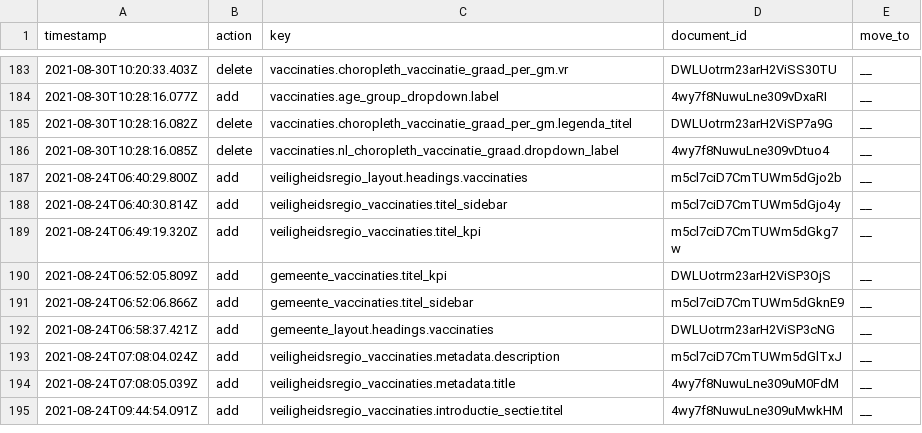
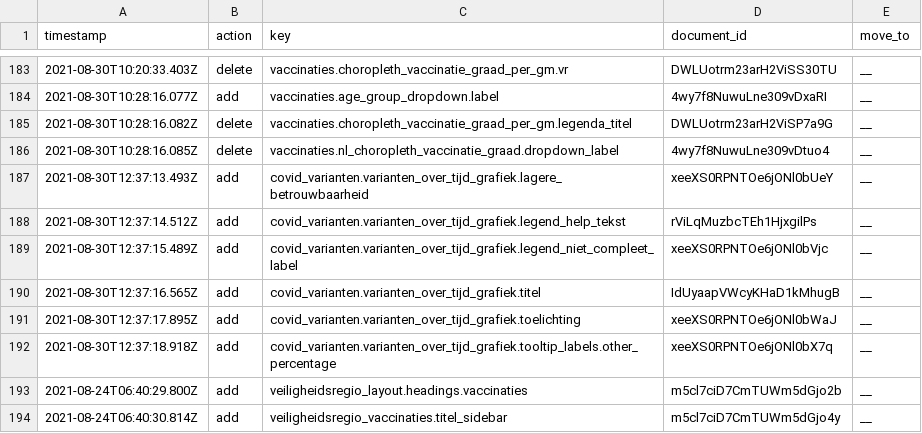
Before and after one commit to jorrikklijnsma/nl-covid19-data-dashboard, a CSV file: packages/cms/src/lokalize/key-mutations.csv, drawn as a sheet; only a part is shown, gaps mark what is left out; the shorter side is filled out with more unchanged rows.

Commit message:
Fix Lokalize keys covid variants chart (#3416)

```diff
--- a/packages/cms/src/lokalize/key-mutations.csv
+++ b/packages/cms/src/lokalize/key-mutations.csv
@@ -186,2 +186,8 @@ timestamp,action,key,document_id,move_to
 2021-08-30T10:28:16.085Z,delete,vaccinaties.nl_choropleth_vaccinatie_graad.dropdown_label,4wy7f8NuwuLne309vDtuo4,__
+2021-08-30T12:37:13.493Z,add,covid_varianten.varianten_over_tijd_grafiek.lagere_betrouwbaarheid,xeeXS0RPNTOe6jONl0bUeY,__
+2021-08-30T12:37:14.512Z,add,covid_varianten.varianten_over_tijd_grafiek.legend_help_tekst,rViLqMuzbcTEh1HjxgilPs,__
+2021-08-30T12:37:15.489Z,add,covid_varianten.varianten_over_tijd_grafiek.legend_niet_compleet_label,xeeXS0RPNTOe6jONl0bVjc,__
+2021-08-30T12:37:16.565Z,add,covid_varianten.varianten_over_tijd_grafiek.titel,IdUyaapVWcyKHaD1kMhugB,__
+2021-08-30T12:37:17.895Z,add,covid_varianten.varianten_over_tijd_grafiek.toelichting,xeeXS0RPNTOe6jONl0bWaJ,__
+2021-08-30T12:37:18.918Z,add,covid_varianten.varianten_over_tijd_grafiek.tooltip_labels.other_percentage,xeeXS0RPNTOe6jONl0bX7q,__
 2021-08-24T06:40:29.800Z,add,veiligheidsregio_layout.headings.vaccinaties,m5cl7ciD7CmTUWm5dGjo2b,__
```
Also changed, not shown: 3 other files.
